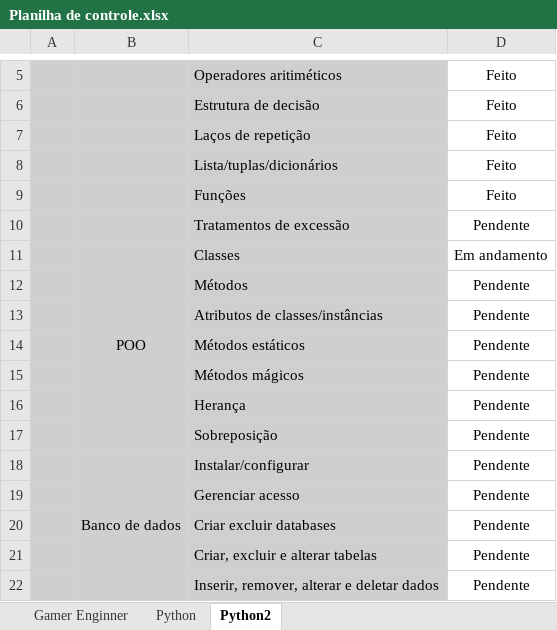
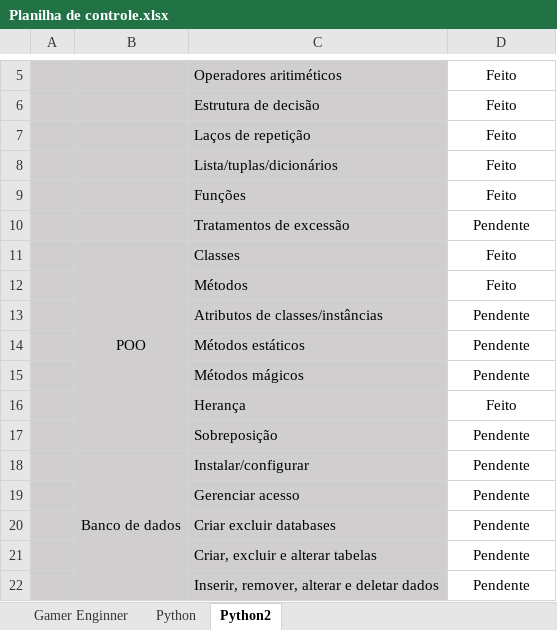
Before and after one commit to tioben/My-Python-Progress, an Excel workbook: Planilha de controle.xlsx, sheet Python2, drawn as a sheet; only a part is shown, gaps mark what is left out; values as stored, in another font and other column widths than the file's, no borders; conditional formats not drawn; the diff names each change by its address in the sheet, - before the commit and + after, or states it on an @@ line.

```diff
--- a/Planilha de controle.xlsx (sheet Python2)
+++ b/Planilha de controle.xlsx (sheet Python2)
-D11: Em andamento
+D11: Feito
-D12: Pendente
+D12: Feito
-D16: Pendente
+D16: Feito
```
Also changed, not shown: sheet Python, 12 other files.
